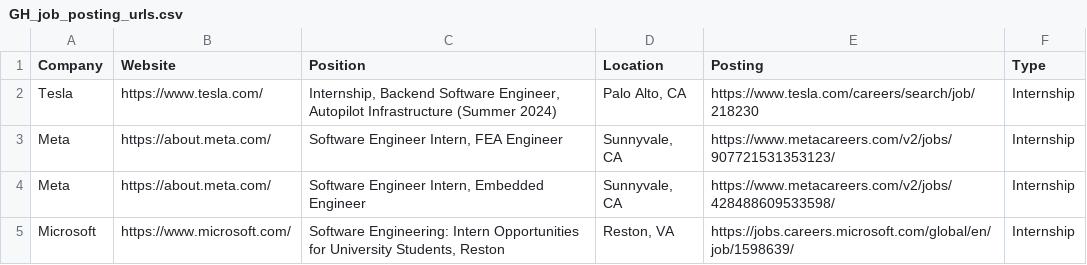
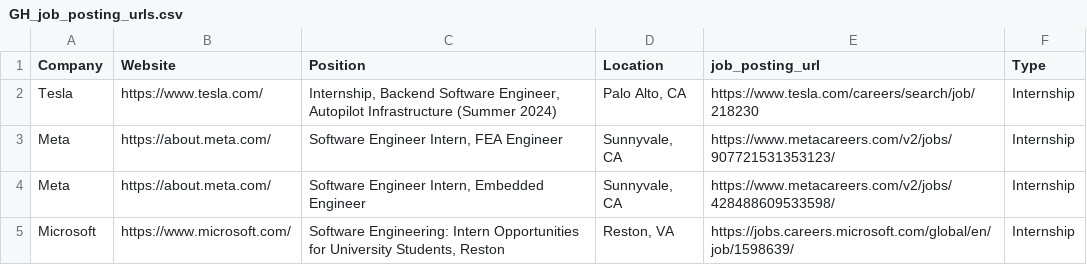
Before and after one commit to Ches-ctrl/Cheddar, a CSV file: storage/new/GH_job_posting_urls.csv, drawn as a sheet; only a part is shown.

```diff
--- a/storage/new/GH_job_posting_urls.csv
+++ b/storage/new/GH_job_posting_urls.csv
@@ -1,2 +1,2 @@
-Company,Website,Position,Location,Posting,Type
+Company,Website,Position,Location,job_posting_url,Type
 Tesla,https://www.tesla.com/,"Internship, Backend Software Engineer, Autopilot Infrastructure (Summer 2024)","Palo Alto, CA",https://www.tesla.com/careers/search/job/218230,Internship
```
Also changed, not shown: storage/new/PA_job_posting_urls.csv, storage/new/UM_job_posting_urls.csv, 2 other files.
